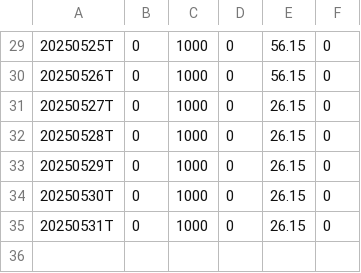
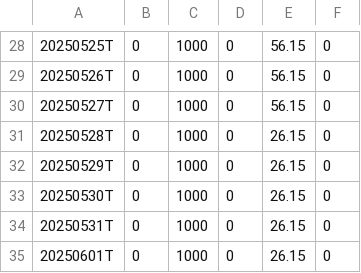
Before and after one commit to dpatelj88/rs-log, a CSV file: output/RSRATING.csv, drawn as a sheet; only a part is shown, gaps mark what is left out; the diff covers the shown part only.

```diff
--- a/output/RSRATING.csv
+++ b/output/RSRATING.csv
@@ -30,3 +29,3 @@
 20250526T,0,1000,0,56.15,0
-20250527T,0,1000,0,26.15,0
+20250527T,0,1000,0,56.15,0
 20250528T,0,1000,0,26.15,0
@@ -35 +34,2 @@
 20250531T,0,1000,0,26.15,0
+20250601T,0,1000,0,26.15,0
```
Also changed, not shown: 1 removed row and 5 edited cells elsewhere in this file.
